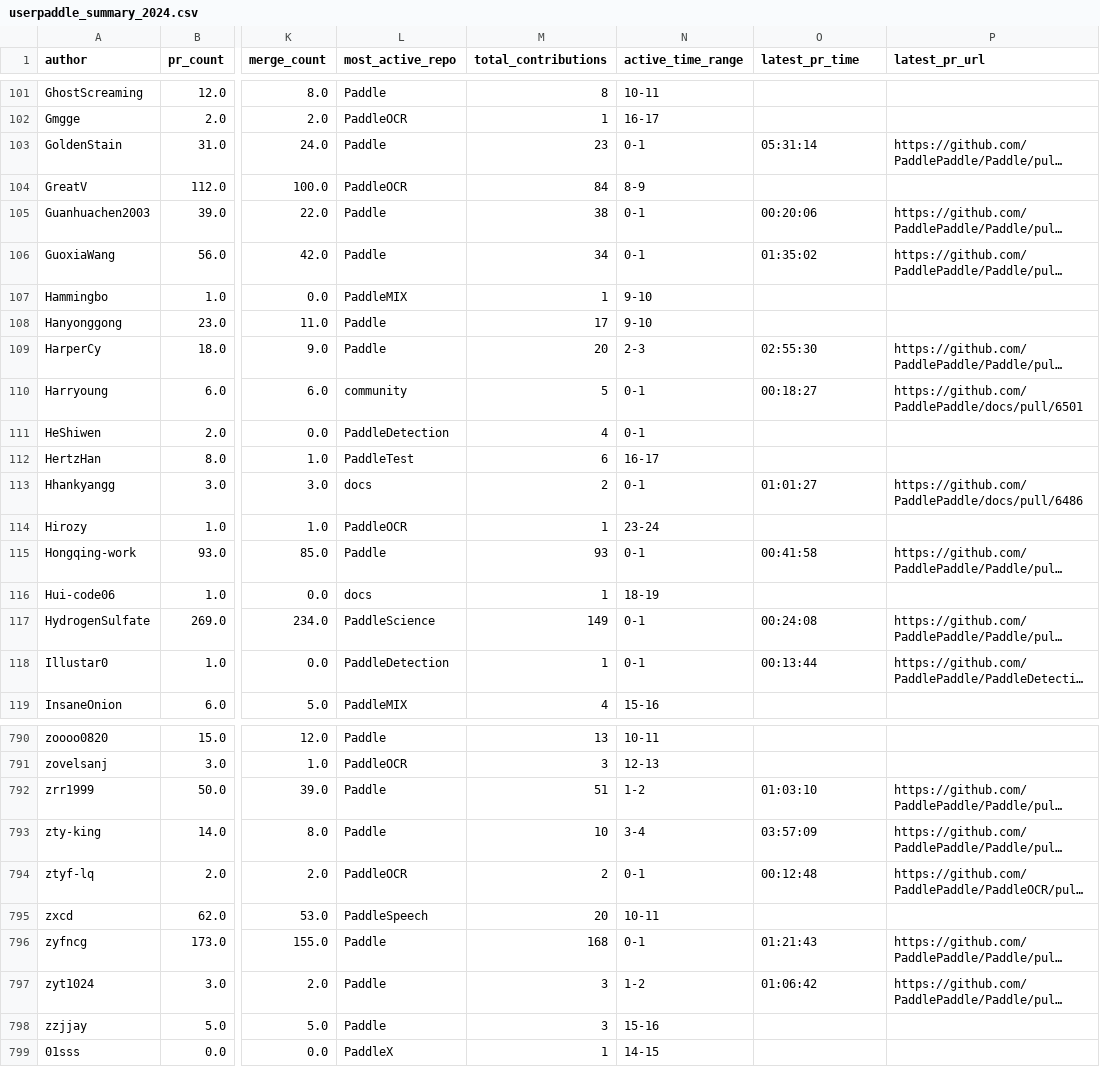
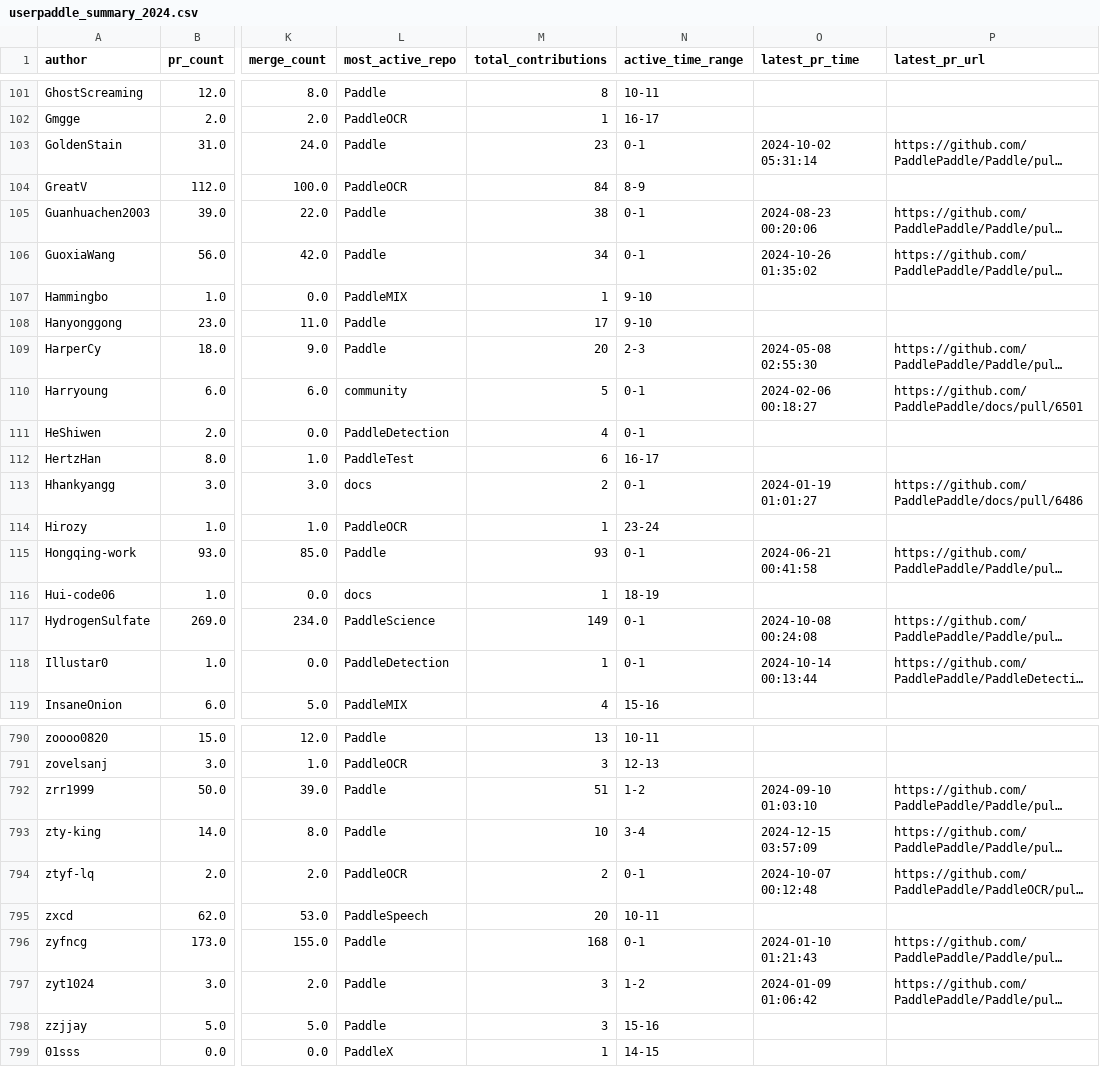
Before and after one commit to PFCCLab/paddle-annual-report, a CSV file: public/userpaddle_summary_2024.csv, drawn as a sheet; only a part is shown, gaps mark what is left out; long unchanged cells end in …; the diff covers the shown part only; the diff names each change by its address in the sheet, - before the commit and + after, or states it on an @@ line.

```diff
--- a/public/userpaddle_summary_2024.csv
+++ b/public/userpaddle_summary_2024.csv
-O103 (latest_pr_time): 05:31:14
+O103 (latest_pr_time): 2024-10-02 05:31:14
-O105 (latest_pr_time): 00:20:06
+O105 (latest_pr_time): 2024-08-23 00:20:06
-O106 (latest_pr_time): 01:35:02
+O106 (latest_pr_time): 2024-10-26 01:35:02
-O109 (latest_pr_time): 02:55:30
+O109 (latest_pr_time): 2024-05-08 02:55:30
-O110 (latest_pr_time): 00:18:27
+O110 (latest_pr_time): 2024-02-06 00:18:27
-O113 (latest_pr_time): 01:01:27
+O113 (latest_pr_time): 2024-01-19 01:01:27
-O115 (latest_pr_time): 00:41:58
+O115 (latest_pr_time): 2024-06-21 00:41:58
-O117 (latest_pr_time): 00:24:08
+O117 (latest_pr_time): 2024-10-08 00:24:08
-O118 (latest_pr_time): 00:13:44
+O118 (latest_pr_time): 2024-10-14 00:13:44
-O792 (latest_pr_time): 01:03:10
+O792 (latest_pr_time): 2024-09-10 01:03:10
-O793 (latest_pr_time): 03:57:09
+O793 (latest_pr_time): 2024-12-15 03:57:09
-O794 (latest_pr_time): 00:12:48
+O794 (latest_pr_time): 2024-10-07 00:12:48
-O796 (latest_pr_time): 01:21:43
+O796 (latest_pr_time): 2024-01-10 01:21:43
-O797 (latest_pr_time): 01:06:42
+O797 (latest_pr_time): 2024-01-09 01:06:42
```
Also changed, not shown: 151 edited cells elsewhere in this file, public/Open Source Star.csv, public/userpaddle_timerecord_contributions_2024.csv, 2 other files.
